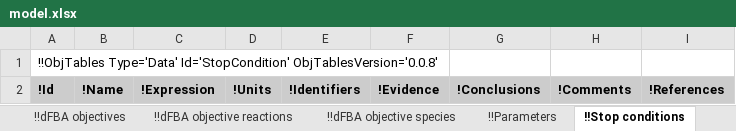
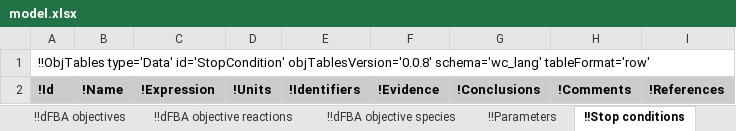
Before and after one commit to KarrLab/wc_sim, an Excel workbook: examples/transcription_translation_hybrid_model/model.xlsx, sheet !!Stop conditions, drawn as a sheet; values as stored, in another font and other column widths than the file's, no borders; the diff names each change by its address in the sheet, - before the commit and + after, or states it on an @@ line.

Commit message:
updating for obj_tables, wc_kb, and wc_lang

```diff
--- a/examples/transcription_translation_hybrid_model/model.xlsx (sheet !!Stop conditions)
+++ b/examples/transcription_translation_hybrid_model/model.xlsx (sheet !!Stop conditions)
-A1: !!ObjTables Type='Data' Id='StopCondition' ObjTablesVersion='0.0.8'
+A1: !!ObjTables type='Data' id='StopCondition' objTablesVersion='0.0.8' schema='wc_lang' tableFormat='row'
```
Also changed, not shown: sheet !!_Table of contents, sheet !!Authors, sheet !!Environment, sheet !!dFBA objectives, sheet !!Taxon, sheet !!dFBA objective reactions, 17 more sheets, 18 other files.
